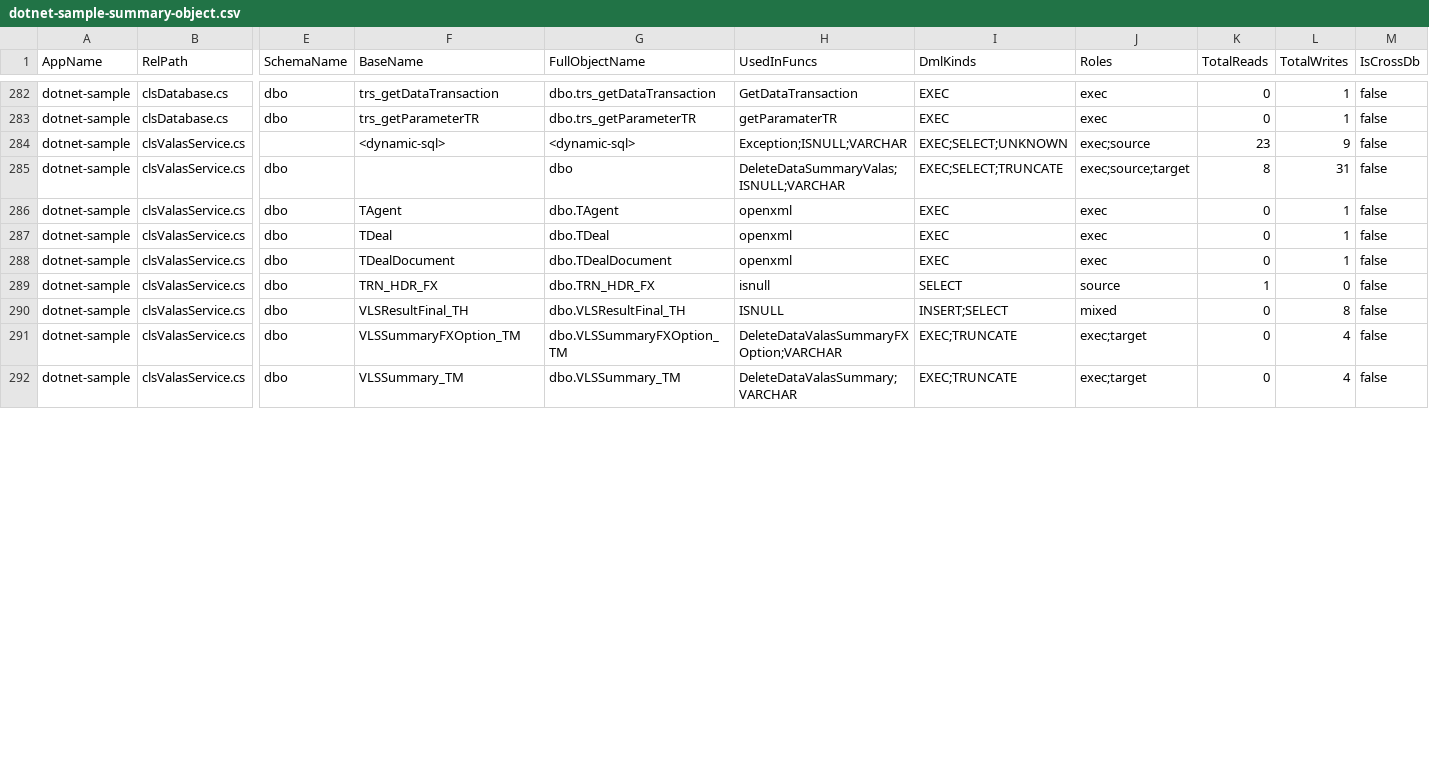
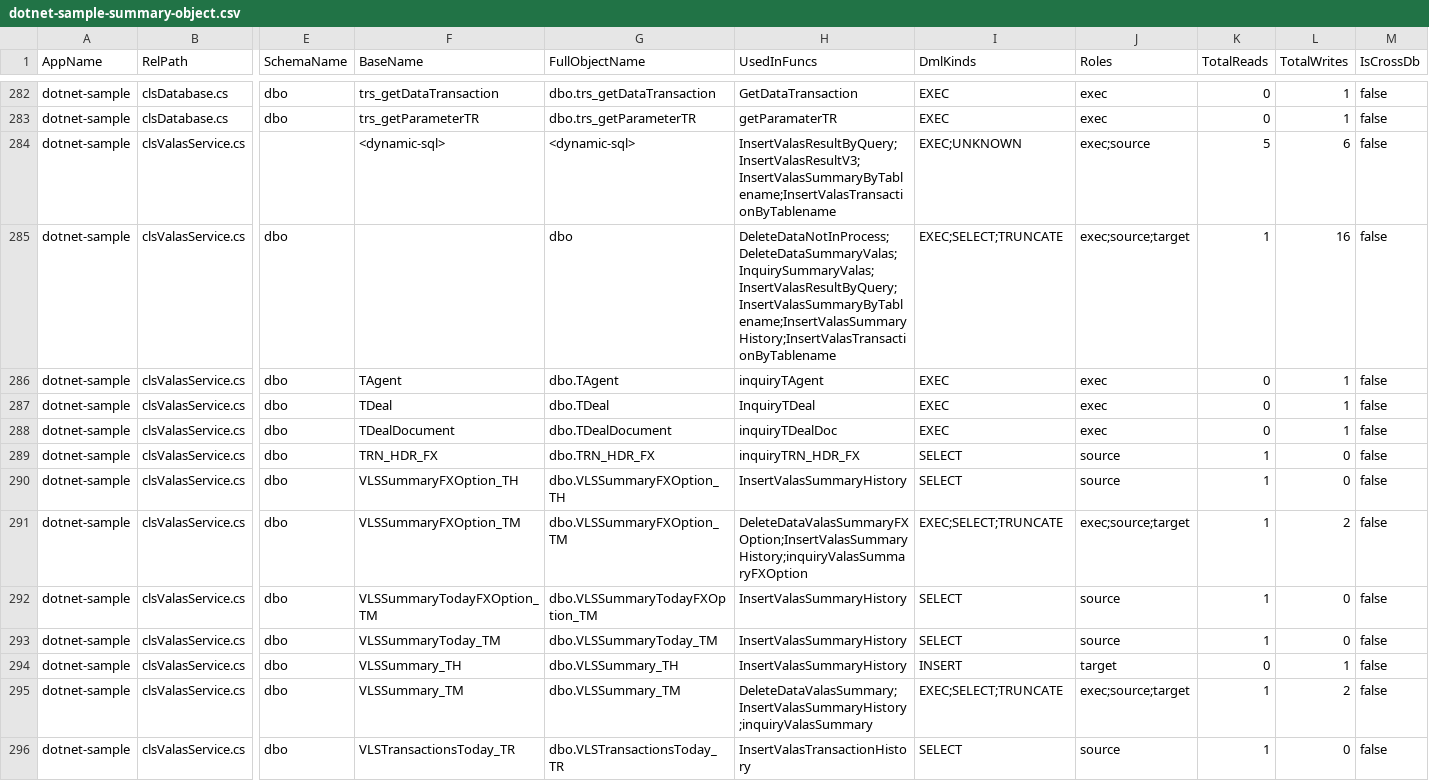
Before and after one commit to alkahfi6/code_sql_scan, a CSV file: out_regress/dotnet-sample-summary-object.csv, drawn as a sheet; only a part is shown, gaps mark what is left out; addresses are those after the commit; rows hold the shown columns only; the diff covers the shown part only; the diff names each change by its address in the sheet, - before the commit and + after, or states it on an @@ line.

Commit message:
fix(dotnet): add pseudo object fields (IsPseudoObject, PseudoKind) to raw+summary

```diff
--- a/out_regress/dotnet-sample-summary-object.csv
+++ b/out_regress/dotnet-sample-summary-object.csv
-H284 (UsedInFuncs): Exception;ISNULL;VARCHAR
+H284 (UsedInFuncs): InsertValasResultByQuery;InsertValasResultV3;InsertValasSummaryByTablename;InsertValasTransactionByTablename
-I284 (DmlKinds): EXEC;SELECT;UNKNOWN
+I284 (DmlKinds): EXEC;UNKNOWN
-K284 (TotalReads): 23
+K284 (TotalReads): 5
-L284 (TotalWrites): 9
+L284 (TotalWrites): 6
-H285 (UsedInFuncs): DeleteDataSummaryValas;ISNULL;VARCHAR
+H285 (UsedInFuncs): DeleteDataNotInProcess;DeleteDataSummaryValas;InquirySummaryValas;InsertValasResultByQuery;InsertValasSummaryByTablename;InsertValasSummaryHistory;InsertValasTransactionByTablename
-K285 (TotalReads): 8
+K285 (TotalReads): 1
-L285 (TotalWrites): 31
+L285 (TotalWrites): 16
-H286 (UsedInFuncs): openxml
+H286 (UsedInFuncs): inquiryTAgent
-H287 (UsedInFuncs): openxml
+H287 (UsedInFuncs): InquiryTDeal
-H288 (UsedInFuncs): openxml
+H288 (UsedInFuncs): inquiryTDealDoc
-H289 (UsedInFuncs): isnull
+H289 (UsedInFuncs): inquiryTRN_HDR_FX
-F290 (BaseName): VLSResultFinal_TH
+F290 (BaseName): VLSSummaryFXOption_TH
-G290 (FullObjectName): dbo.VLSResultFinal_TH
+G290 (FullObjectName): dbo.VLSSummaryFXOption_TH
-H290 (UsedInFuncs): ISNULL
+H290 (UsedInFuncs): InsertValasSummaryHistory
-I290 (DmlKinds): INSERT;SELECT
+I290 (DmlKinds): SELECT
-J290 (Roles): mixed
+J290 (Roles): source
-K290:K291 (TotalReads): 0
+K290:K291 (TotalReads): 1
-L290 (TotalWrites): 8
+L290 (TotalWrites): 0
-H291 (UsedInFuncs): DeleteDataValasSummaryFXOption;VARCHAR
+H291 (UsedInFuncs): DeleteDataValasSummaryFXOption;InsertValasSummaryHistory;inquiryValasSummaryFXOption
-I291 (DmlKinds): EXEC;TRUNCATE
+I291 (DmlKinds): EXEC;SELECT;TRUNCATE
-J291 (Roles): exec;target
+J291 (Roles): exec;source;target
-L291 (TotalWrites): 4
+L291 (TotalWrites): 2
+row 292: dotnet-sample | clsValasService.cs | dbo | VLSSummaryTodayFXOption_TM | dbo.VLSSummaryTodayFXOption_TM | InsertValasSummaryHistory | SELECT | source | 1 | 0 | false
+row 293: dotnet-sample | clsValasService.cs | dbo | VLSSummaryToday_TM | dbo.VLSSummaryToday_TM | InsertValasSummaryHistory | SELECT | source | 1 | 0 | false
+row 294: dotnet-sample | clsValasService.cs | dbo | VLSSummary_TH | dbo.VLSSummary_TH | InsertValasSummaryHistory | INSERT | target | 0 | 1 | false
-H295 (UsedInFuncs): DeleteDataValasSummary;VARCHAR
+H295 (UsedInFuncs): DeleteDataValasSummary;InsertValasSummaryHistory;inquiryValasSummary
-I295 (DmlKinds): EXEC;TRUNCATE
+I295 (DmlKinds): EXEC;SELECT;TRUNCATE
-J295 (Roles): exec;target
+J295 (Roles): exec;source;target
-K295 (TotalReads): 0
+K295 (TotalReads): 1
-L295 (TotalWrites): 4
+L295 (TotalWrites): 2
+row 296: dotnet-sample | clsValasService.cs | dbo | VLSTransactionsToday_TR | dbo.VLSTransactionsToday_TR | InsertValasTransactionHistory | SELECT | source | 1 | 0 | false
```
Also changed, not shown: 2 added rows, 1 removed row and 42 edited cells elsewhere in this file, out_regress/dotnet-sample-summary-form.csv, out_regress/dotnet-sample-summary-function.csv, 5 other files.
